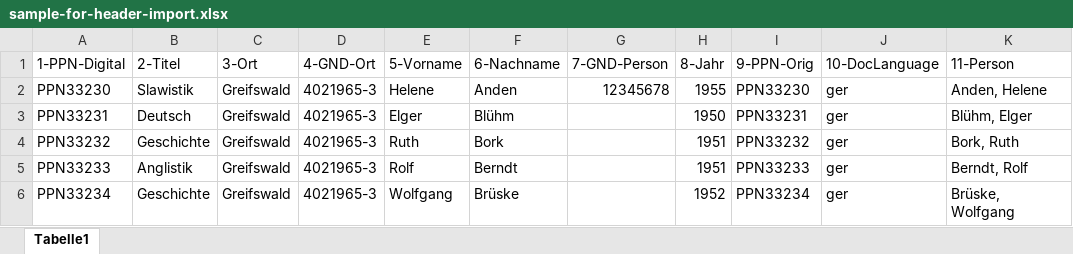
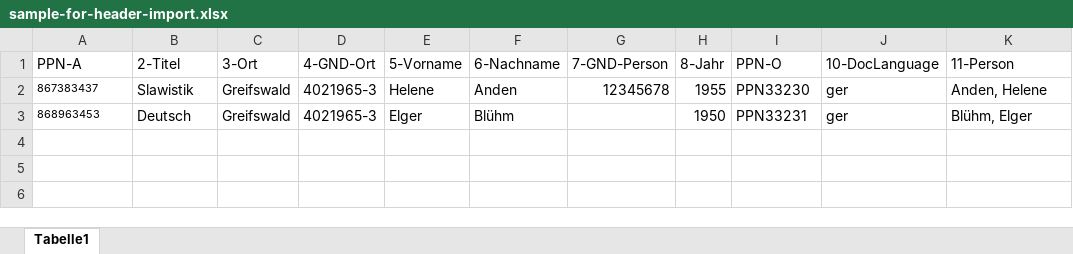
Before and after one commit to intranda/goobi-plugin-import-excel, an Excel workbook: goobi-plugin-import-excel/sample-for-header-import.xlsx, sheet Tabelle1, drawn as a sheet; values as stored, in another font and other column widths than the file's, no borders; the diff names each change by its address in the sheet, - before the commit and + after, or states it on an @@ line.

Commit message:
added optional opac request to read header plugin

```diff
--- a/goobi-plugin-import-excel/sample-for-header-import.xlsx (sheet Tabelle1)
+++ b/goobi-plugin-import-excel/sample-for-header-import.xlsx (sheet Tabelle1)
-A1: 1-PPN-Digital
+A1: PPN-A
-I1: 9-PPN-Orig
+I1: PPN-O
-A2 (PPN-A): PPN33230
+A2 (PPN-A): 867383437
@@ A2:A3 text size: smaller @@
-A3 (PPN-A): PPN33231
+A3 (PPN-A): 868963453
-row 4: PPN33232 | Geschichte | Greifswald | 4021965-3 | Ruth | Bork |  | 1951 | PPN33232 | ger | Bork, Ruth
-row 5: PPN33233 | Anglistik | Greifswald | 4021965-3 | Rolf | Berndt |  | 1951 | PPN33233 | ger | Berndt, Rolf
-row 6: PPN33234 | Geschichte | Greifswald | 4021965-3 | Wolfgang | Brüske |  | 1952 | PPN33234 | ger | Brüske, Wolfgang
```
Also changed, not shown: 6 other files.
